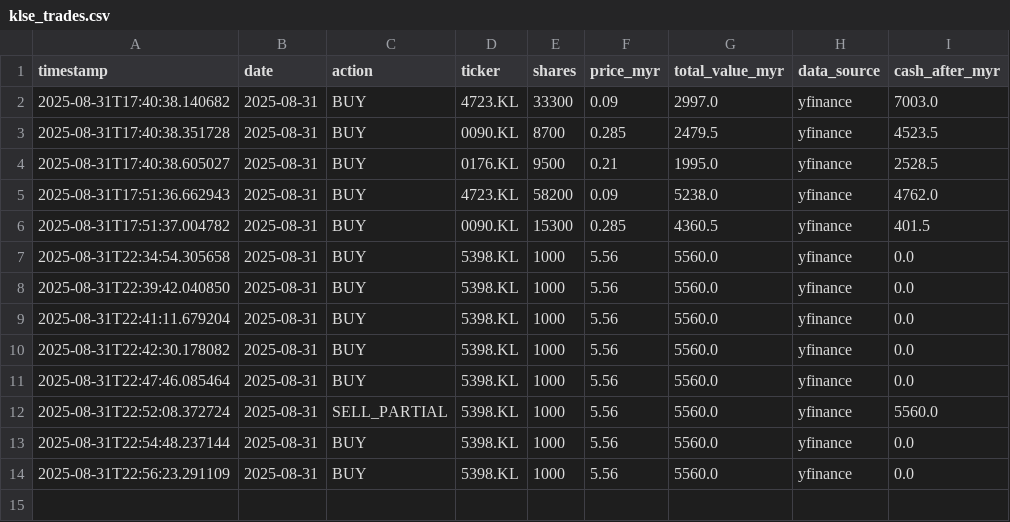
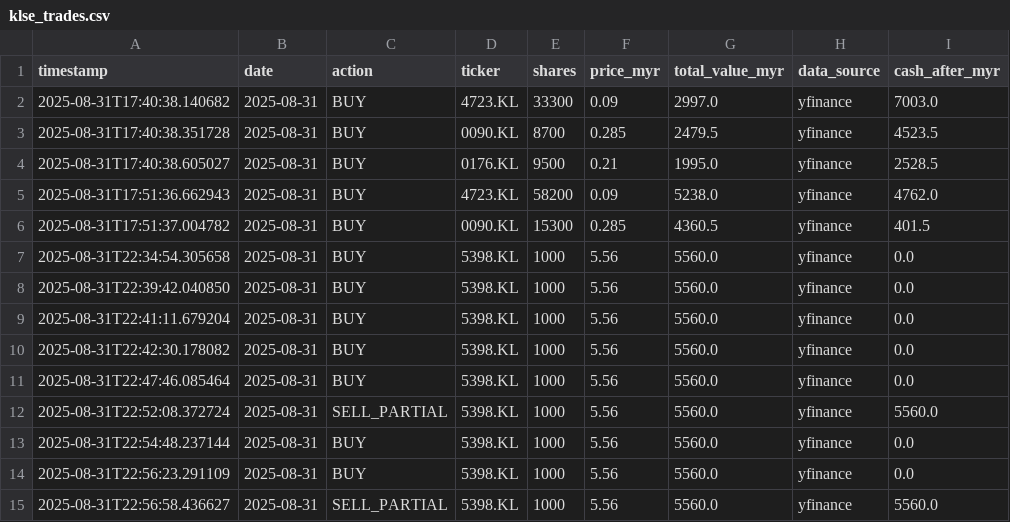
Before and after one commit to kosiew/ChatGPT-Micro-Cap-Experiment, a CSV file: KLSE_System/klse_trades.csv, drawn as a sheet.

Commit message:
feat: Update share selling method to return sale details and adjust current cash balance

```diff
--- a/KLSE_System/klse_trades.csv
+++ b/KLSE_System/klse_trades.csv
@@ -14 +14,2 @@ timestamp,date,action,ticker,shares,price_myr,total_value_myr,data_source,cash_a
 2025-08-31T22:56:23.291109,2025-08-31,BUY,5398.KL,1000,5.56,5560.0,yfinance,0.0
+2025-08-31T22:56:58.436627,2025-08-31,SELL_PARTIAL,5398.KL,1000,5.56,5560.0,yfinance,5560.0
```
Also changed, not shown: KLSE_System/klse_portfolio.csv, 2 other files.
